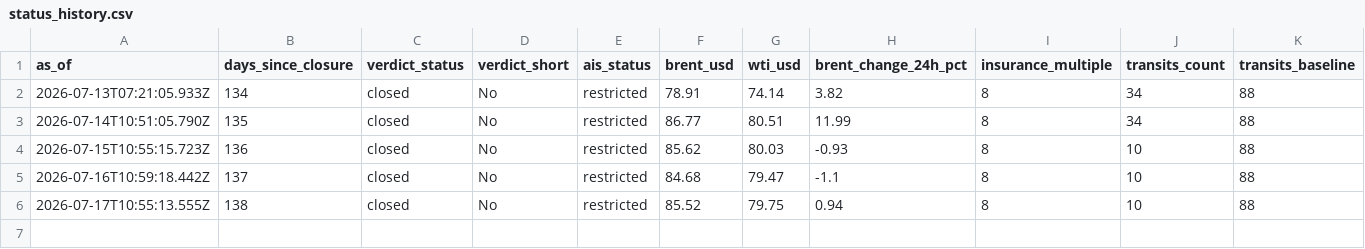
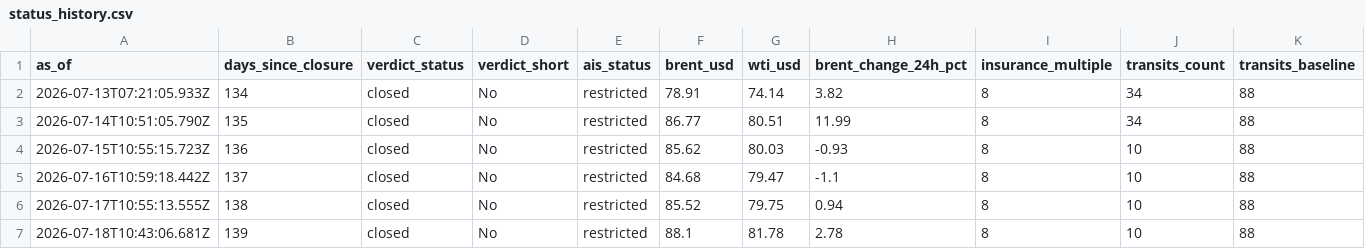
Before and after one commit to supamanluva/hormuz-watch, a CSV file: history/status_history.csv, drawn as a sheet; only a part is shown; rows hold the shown columns only; the diff names each change by its address in the sheet, - before the commit and + after, or states it on an @@ line.

```diff
--- a/history/status_history.csv
+++ b/history/status_history.csv
+row 7: 2026-07-18T10:43:06.681Z | 139 | closed | No | restricted | 88.1 | 81.78 | 2.78 | 8 | 10 | 88
```
Also changed, not shown: history/events.csv, history/oil.csv.
